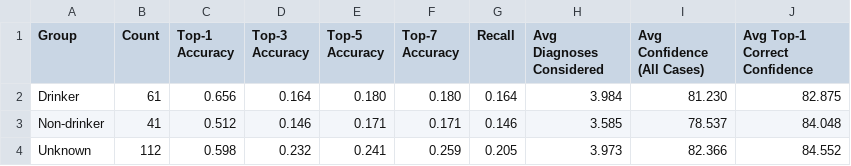
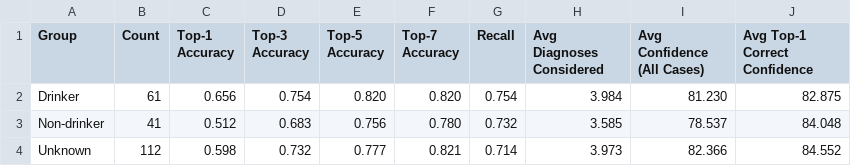
Before and after one commit to hanz-01105/demo-practice, a CSV file: demographic_metrics/Alcohol_Use_metrics.csv, drawn as a sheet.

Commit message:
recalculated top 3-7 accuracy using LLM

```diff
--- a/demographic_metrics/Alcohol_Use_metrics.csv
+++ b/demographic_metrics/Alcohol_Use_metrics.csv
@@ -1,4 +1,4 @@
 Group,Count,Top-1 Accuracy,Top-3 Accuracy,Top-5 Accuracy,Top-7 Accuracy,Recall,Avg Diagnoses Considered,Avg Confidence (All Cases),Avg Top-1 Correct Confidence
-Drinker,61,0.656,0.164,0.180,0.180,0.164,3.984,81.230,82.875
-Non-drinker,41,0.512,0.146,0.171,0.171,0.146,3.585,78.537,84.048
-Unknown,112,0.598,0.232,0.241,0.259,0.205,3.973,82.366,84.552
+Drinker,61,0.656,0.754,0.820,0.820,0.754,3.984,81.230,82.875
+Non-drinker,41,0.512,0.683,0.756,0.780,0.732,3.585,78.537,84.048
+Unknown,112,0.598,0.732,0.777,0.821,0.714,3.973,82.366,84.552
```
Also changed, not shown: demographic_metrics/Comorbidity_Status_metrics.csv, demographic_metrics/Drug_Use_metrics.csv, 6 other files.
